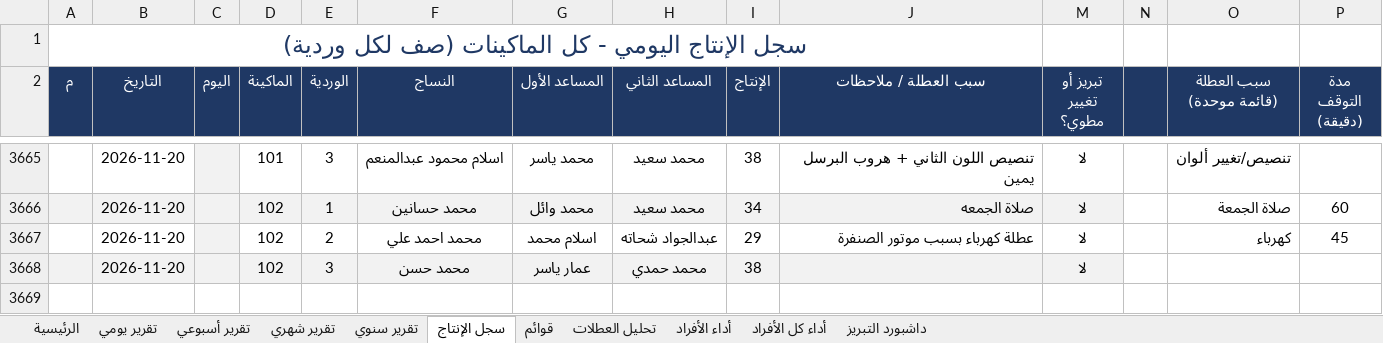
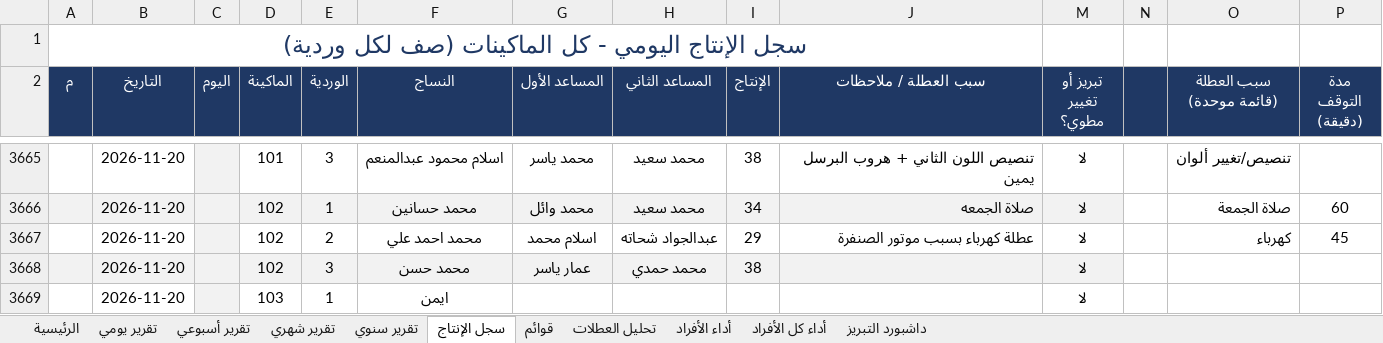
Before and after one commit to alucarderor-cpu/Daily-Production-Report, an Excel workbook: production.xlsx, sheet سجل الإنتاج, drawn as a sheet; only a part is shown, gaps mark what is left out; values as stored, in another font and other column widths than the file's, no borders; conditional formats not drawn; the diff names each change by its address in the sheet, - before the commit and + after, or states it on an @@ line.

Commit message:
apply production entries

```diff
--- a/production.xlsx (sheet سجل الإنتاج)
+++ b/production.xlsx (sheet سجل الإنتاج)
+row 3669:  | 2026-11-20 |  | 103 | 1 | ايمن |  |  |  |  | لا
```
Also changed, not shown: 1 other file.
